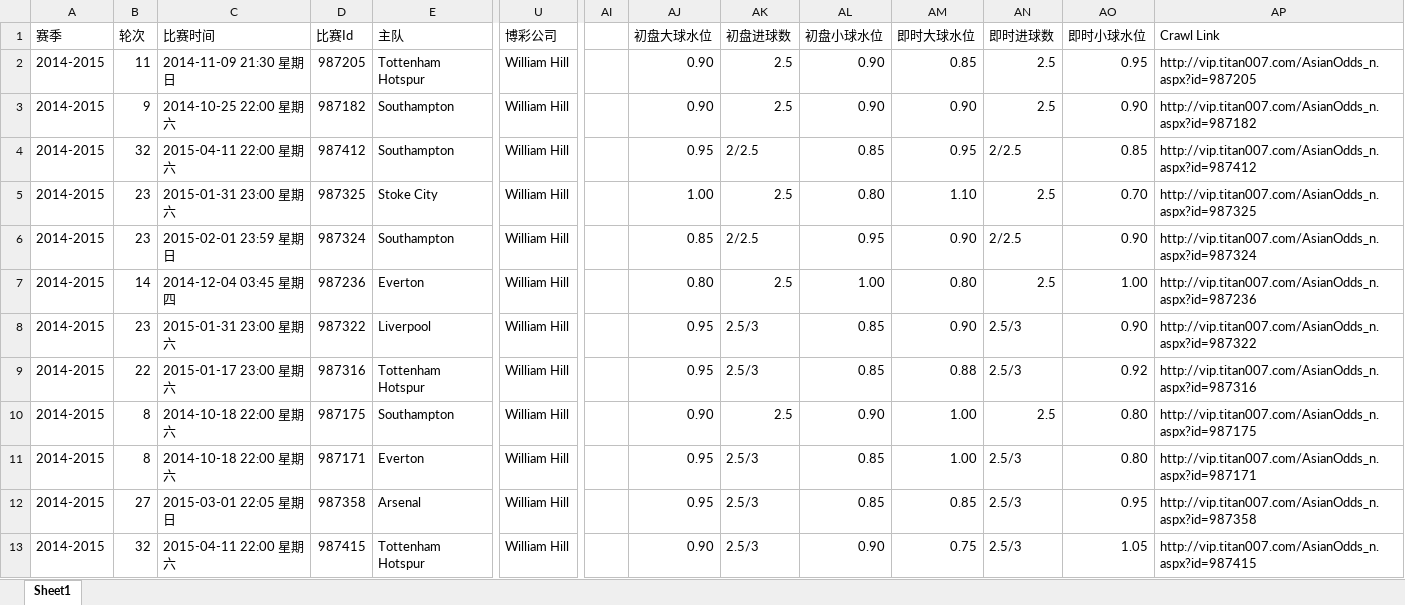
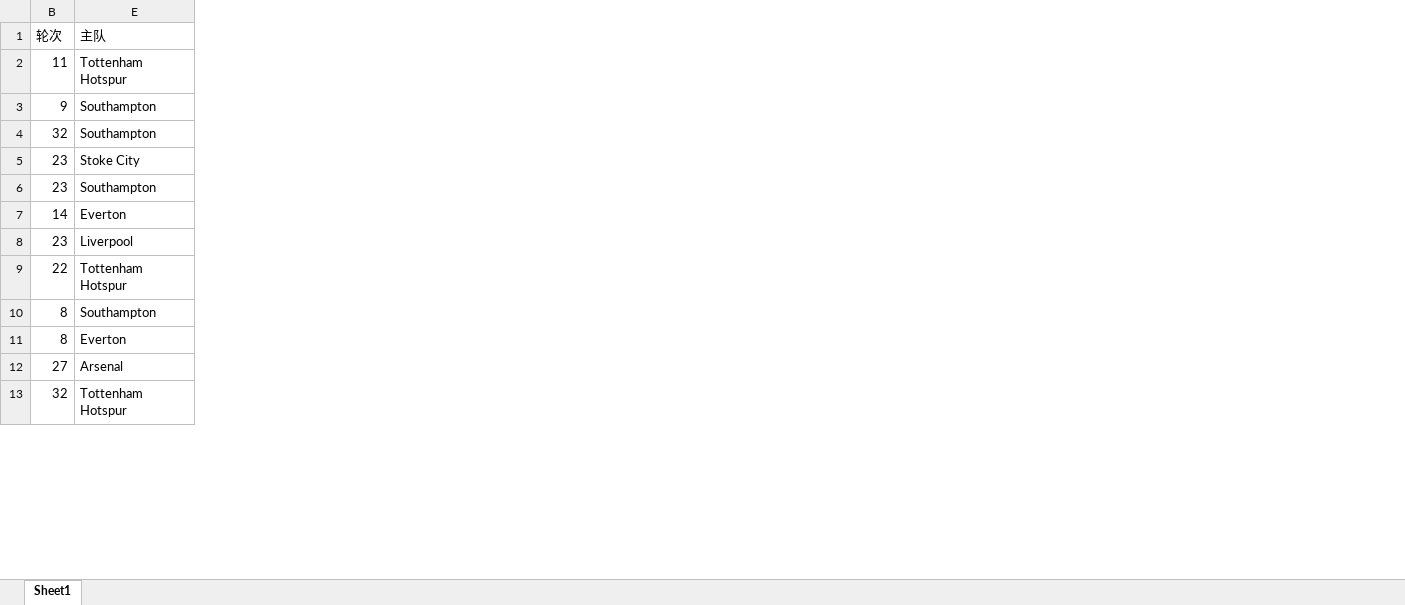
Before and after one commit to leoshang/data_analysis_example, an Excel workbook: postgres_odds_analysis/resource/premier-league-2014-2015.xlsx, sheet Sheet1, drawn as a sheet; only a part is shown, gaps mark what is left out; values as stored, in another font and other column widths than the file's, no cell formats; the diff names each change by its address in the sheet, - before the commit and + after, or states it on an @@ line.

```diff
--- a/postgres_odds_analysis/resource/premier-league-2014-2015.xlsx (sheet Sheet1)
+++ b/postgres_odds_analysis/resource/premier-league-2014-2015.xlsx (sheet Sheet1)
@@ column A (赛季) hidden, rows 2-13: all 2014-2015 @@
@@ column C (比赛时间) hidden, rows 2-13: 2014-11-09 21:30 星期日 | 2014-10-25 22:00 星期六 | 2015-04-11 22:00 星期六 | 2015-01-31 23:00 星期六 | 2015-02-01 23:59 星期日 | 2014-12-04 03:45 星期四 | 2015-01-31 23:00 星期六 | 2015-01-17 23:00 星期六 | 2014-10-18 22:00 星期六 | 2014-10-18 22:00 星期六 | 2015-03-01 22:05 星期日 | 2015-04-11 22:00 星期六 @@
@@ column D (比赛Id) hidden, rows 2-13: 987205 | 987182 | 987412 | 987325 | 987324 | 987236 | 987322 | 987316 | 987175 | 987171 | 987358 | 987415 @@
@@ column U (博彩公司) hidden, rows 2-13: all William Hill @@
@@ column AI hidden, empty @@
@@ column AJ (初盘大球水位) hidden, rows 2-13: 0.90 | 0.90 | 0.95 | 1.00 | 0.85 | 0.80 | 0.95 | 0.95 | 0.90 | 0.95 | 0.95 | 0.90 @@
@@ column AK (初盘进球数) hidden, rows 2-13: 2.5 | 2.5 | 2/2.5 | 2.5 | 2/2.5 | 2.5 | 2.5/3 | 2.5/3 | 2.5 | 2.5/3 | 2.5/3 | 2.5/3 @@
@@ column AL (初盘小球水位) hidden, rows 2-13: 0.90 | 0.90 | 0.85 | 0.80 | 0.95 | 1.00 | 0.85 | 0.85 | 0.90 | 0.85 | 0.85 | 0.90 @@
@@ column AM (即时大球水位) hidden, rows 2-13: 0.85 | 0.90 | 0.95 | 1.10 | 0.90 | 0.80 | 0.90 | 0.88 | 1.00 | 1.00 | 0.85 | 0.75 @@
@@ column AN (即时进球数) hidden, rows 2-13: 2.5 | 2.5 | 2/2.5 | 2.5 | 2/2.5 | 2.5 | 2.5/3 | 2.5/3 | 2.5 | 2.5/3 | 2.5/3 | 2.5/3 @@
@@ column AO (即时小球水位) hidden, rows 2-13: 0.95 | 0.90 | 0.85 | 0.70 | 0.90 | 1.00 | 0.90 | 0.92 | 0.80 | 0.80 | 0.95 | 1.05 @@
@@ column AP (Crawl Link) hidden, rows 2-13: http://vip.titan007.com/AsianOdds_n.aspx?id=987205 | http://vip.titan007.com/AsianOdds_n.aspx?id=987182 | http://vip.titan007.com/AsianOdds_n.aspx?id=987412 | http://vip.titan007.com/AsianOdds_n.aspx?id=987325 | http://vip.titan007.com/AsianOdds_n.aspx?id=987324 | http://vip.titan007.com/AsianOdds_n.aspx?id=987236 | http://vip.titan007.com/AsianOdds_n.aspx?id=987322 | http://vip.titan007.com/AsianOdds_n.aspx?id=987316 | http://vip.titan007.com/AsianOdds_n.aspx?id=987175 | http://vip.titan007.com/AsianOdds_n.aspx?id=987171 | http://vip.titan007.com/AsianOdds_n.aspx?id=987358 | http://vip.titan007.com/AsianOdds_n.aspx?id=987415 @@
```
Also changed, not shown: cell formats, 14 other files.
